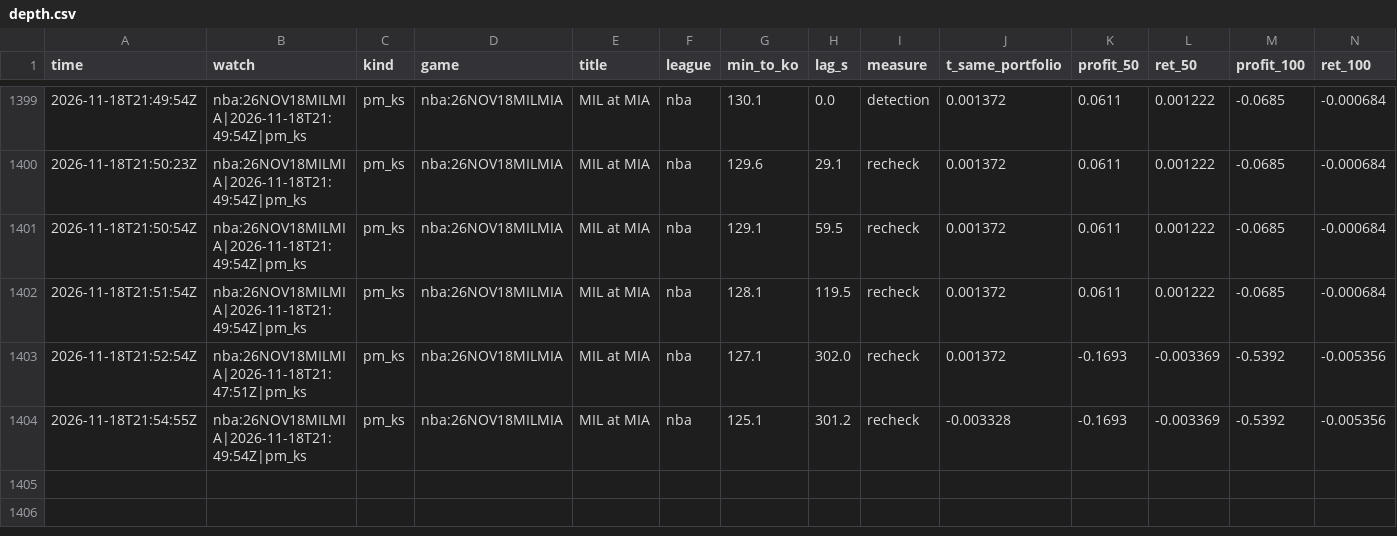
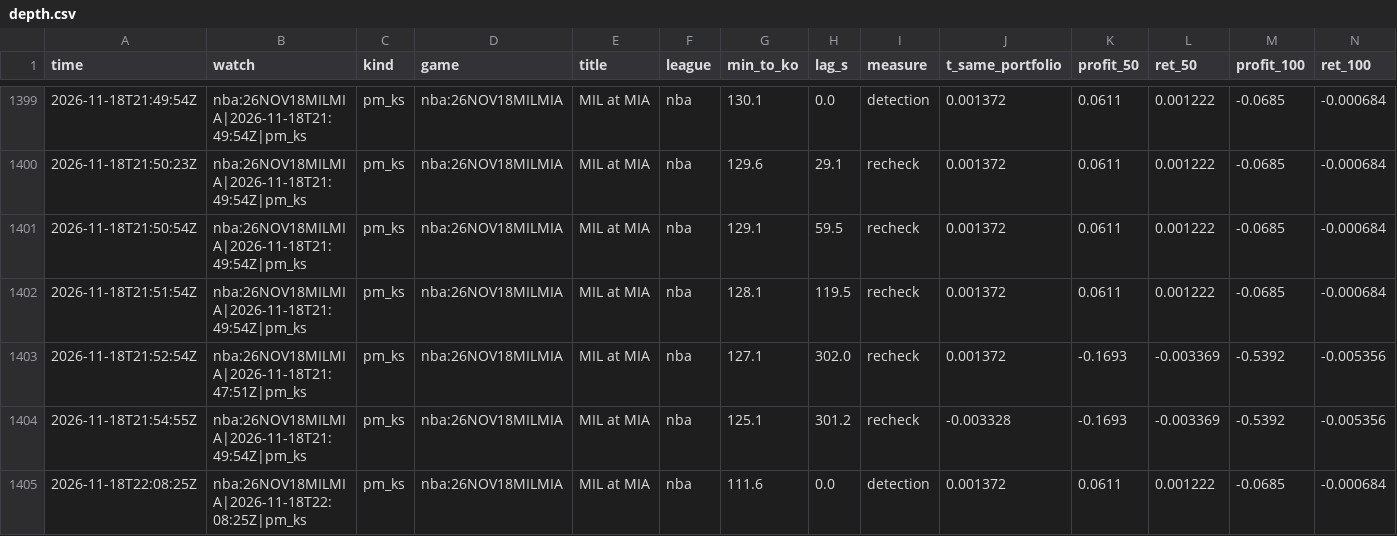
Before and after one commit to TFGdeprova/tfg-upf-test, a CSV file: results/depth.csv, drawn as a sheet; only a part is shown, gaps mark what is left out; rows hold the shown columns only; the diff names each change by its address in the sheet, - before the commit and + after, or states it on an @@ line.

```diff
--- a/results/depth.csv
+++ b/results/depth.csv
+row 1405: 2026-11-18T22:08:25Z | nba:26NOV18MILMIA|2026-11-18T22:08:25Z|pm_ks | pm_ks | nba:26NOV18MILMIA | MIL at MIA | nba | 111.6 | 0.0 | detection | 0.001372 | 0.0611 | 0.001222 | -0.0685 | -0.000684
```
Also changed, not shown: results/polls/2026-11-18.csv, 3 other files.
